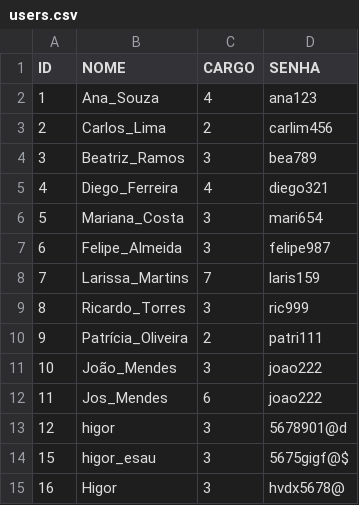
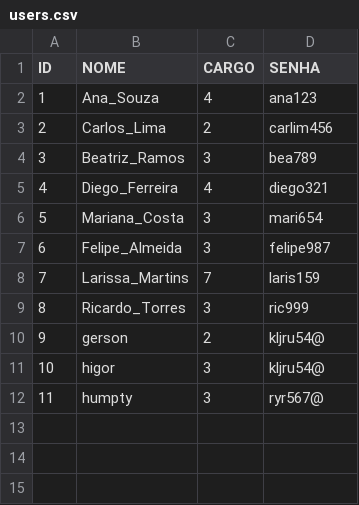
Before and after one commit to esauhigor/PROJETO_C, a CSV file: dados/users.csv, drawn as a sheet.

```diff
--- a/dados/users.csv
+++ b/dados/users.csv
@@ -9,7 +9,4 @@ ID,NOME,CARGO,SENHA
 8,Ricardo_Torres,3,ric999
-9,Patrícia_Oliveira,2,patri111
-10,João_Mendes,3,joao222
-11,Jos_Mendes,6,joao222
-12,higor,3,5678901@d
-15,higor_esau,3,5675gigf@$
-16,Higor,3,hvdx5678@
+9,gerson,2,kljru54@
+10,higor,3,kljru54@
+11,humpty,3,ryr567@
```
Also changed, not shown: 8 other files.
